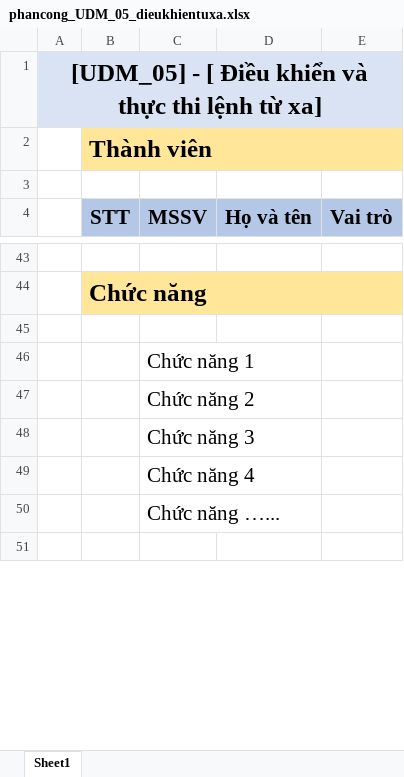
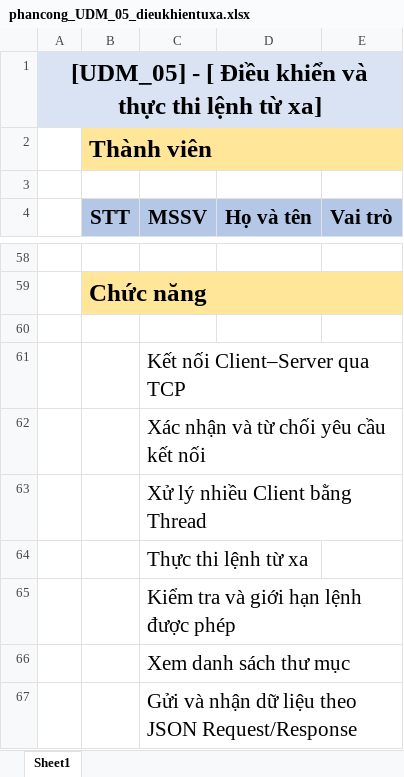
Before and after one commit to KaoKen22/UDM_05, an Excel workbook: phancong_UDM_05_dieukhientuxa.xlsx, sheet Sheet1, drawn as a sheet; only a part is shown, gaps mark what is left out; the shorter side is filled out with more unchanged rows; values as stored, in another font and other column widths than the file's, no borders; charts and pictures not drawn; addresses are those after the commit; the diff covers the shown part only; the diff names each change by its address in the sheet, - before the commit and + after, or states it on an @@ line.

```diff
--- a/phancong_UDM_05_dieukhientuxa.xlsx (sheet Sheet1)
+++ b/phancong_UDM_05_dieukhientuxa.xlsx (sheet Sheet1)
-C61 (MSSV): Chức năng 1
+C61 (MSSV): Kết nối Client–Server qua TCP
-C62 (MSSV): Chức năng 2
+C62 (MSSV): Xác nhận và từ chối yêu cầu kết nối
-C63 (MSSV): Chức năng 3
+C63 (MSSV): Xử lý nhiều Client bằng Thread
-C64 (MSSV): Chức năng 4
+C64 (MSSV): Thực thi lệnh từ xa
-C65 (MSSV): Chức năng …...
+C65 (MSSV): Kiểm tra và giới hạn lệnh được phép
+row 66:  |  | Xem danh sách thư mục
+row 67:  |  | Gửi và nhận dữ liệu theo JSON Request/Response
```
Also changed, not shown: 18 added rows, 8 edited cells and cell formats elsewhere in this sheet, charts or pictures.
